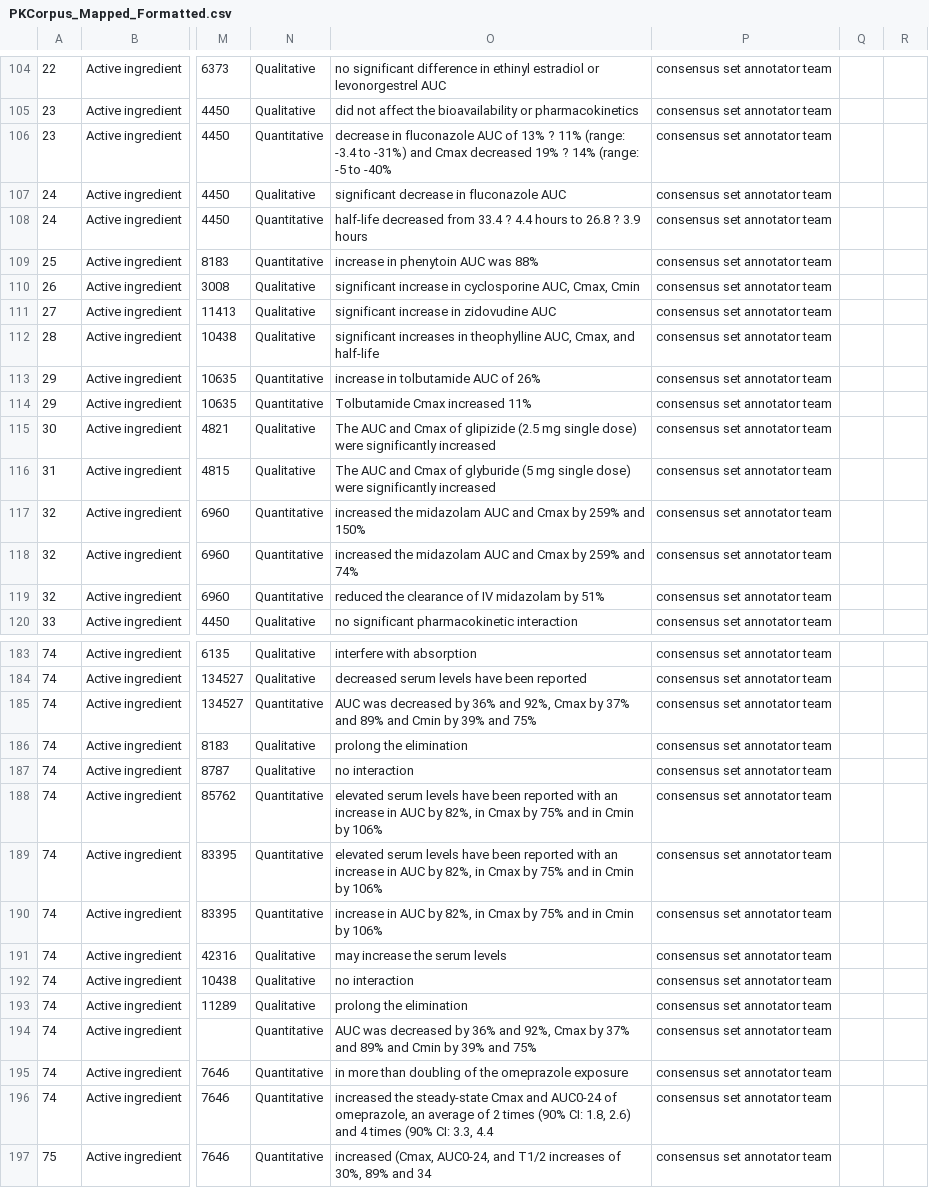
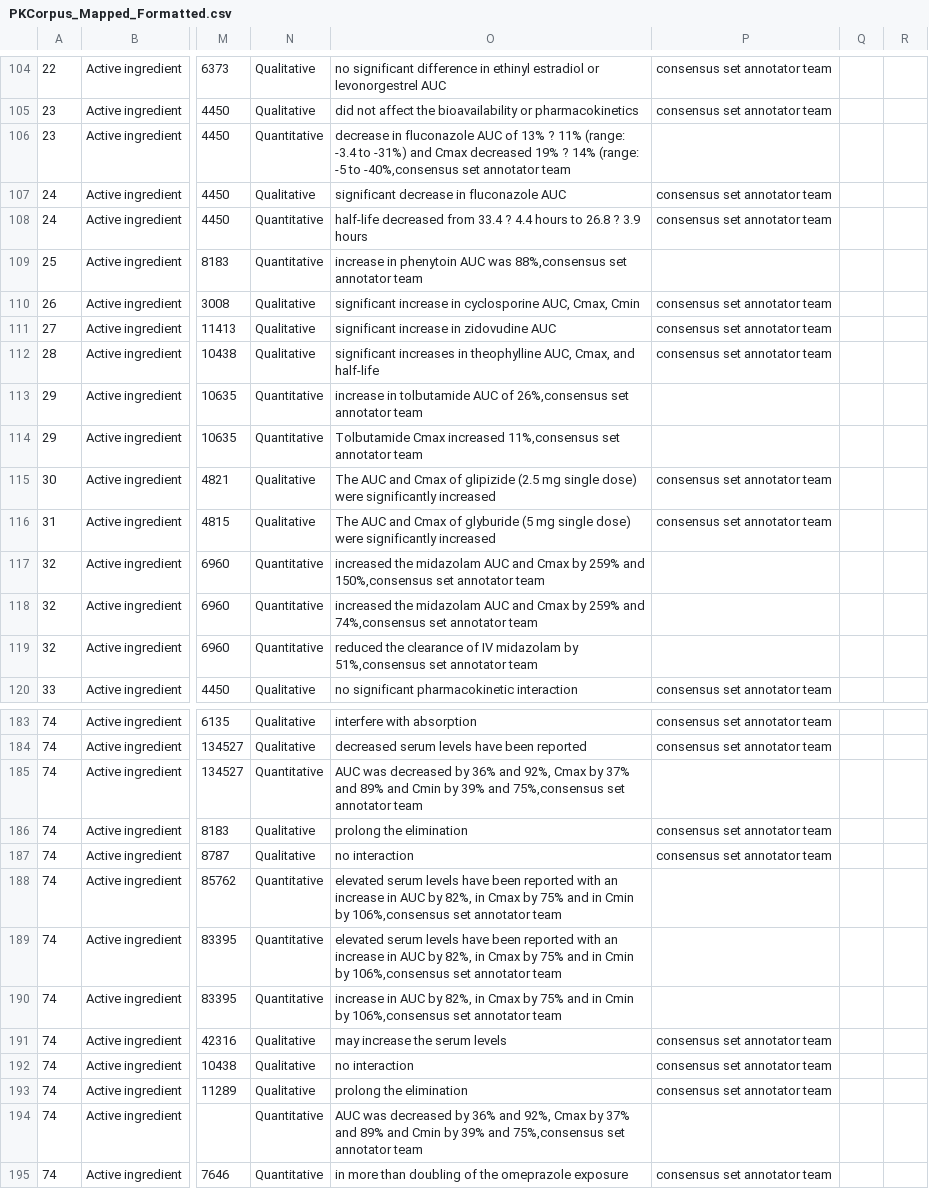
Before and after one commit to dbmi-pitt/publicly-PDDI-analysis, a CSV file: PDDI-Datasets/PK-Corpus/PKCorpus_Mapped_Formatted.csv, drawn as a sheet; only a part is shown, gaps mark what is left out; the shorter side is filled out with more unchanged rows; the diff covers the shown part only; the diff names each change by its address in the sheet, - before the commit and + after, or states it on an @@ line.

Commit message:
format

```diff
--- a/PDDI-Datasets/PK-Corpus/PKCorpus_Mapped_Formatted.csv
+++ b/PDDI-Datasets/PK-Corpus/PKCorpus_Mapped_Formatted.csv
-O106: …-5 to -40%
+O106: …-5 to -40%,consensus set annotator team
-P106: consensus set annotator team
+P106: (empty)
-O109: …AUC was 88%
+O109: …AUC was 88%,consensus set annotator team
-P109: consensus set annotator team
+P109: (empty)
-O113: …AUC of 26%
+O113: …AUC of 26%,consensus set annotator team
-P113:P114: consensus set annotator team
+P113:P114: (empty)
-O114: Tolbutamide Cmax increased 11%
+O114: Tolbutamide Cmax increased 11%,consensus set annotator team
-O117: …259% and 150%
+O117: …259% and 150%,consensus set annotator team
-P117:P119: consensus set annotator team
+P117:P119: (empty)
-O118: …259% and 74%
+O118: …259% and 74%,consensus set annotator team
-O119: …midazolam by 51%
+O119: …midazolam by 51%,consensus set annotator team
-O185: …39% and 75%
+O185: …39% and 75%,consensus set annotator team
-P185: consensus set annotator team
+P185: (empty)
-O188:O189: …Cmin by 106%
+O188:O189: …Cmin by 106%,consensus set annotator team
-P188:P190: consensus set annotator team
+P188:P190: (empty)
-O190: …Cmin by 106%
+O190: …Cmin by 106%,consensus set annotator team
-O194: …39% and 75%
+O194: …39% and 75%,consensus set annotator team
-P194: consensus set annotator team
+P194: (empty)
```
Also changed, not shown: 107 edited cells elsewhere in this file, 1 other file.
